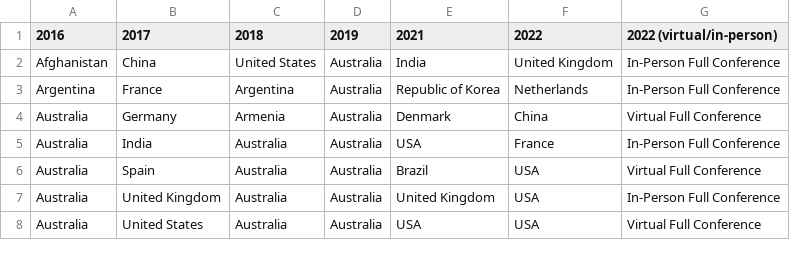
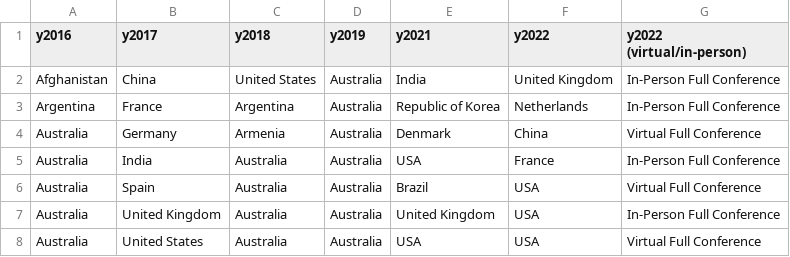
Before and after one commit to Ozkour/Ozkour.github.io, a CSV file: chi-data.csv, drawn as a sheet; only a part is shown.

Commit message:
load data

```diff
--- a/chi-data.csv
+++ b/chi-data.csv
@@ -1,2 +1,2 @@
-2016,2017,2018,2019,2021,2022,2022 (virtual/in-person)
+y2016,y2017,y2018,y2019,y2021,y2022,y2022 (virtual/in-person)
 Afghanistan,China,United States,Australia,India,United Kingdom,In-Person Full Conference
```
Also changed, not shown: 2 other files.
